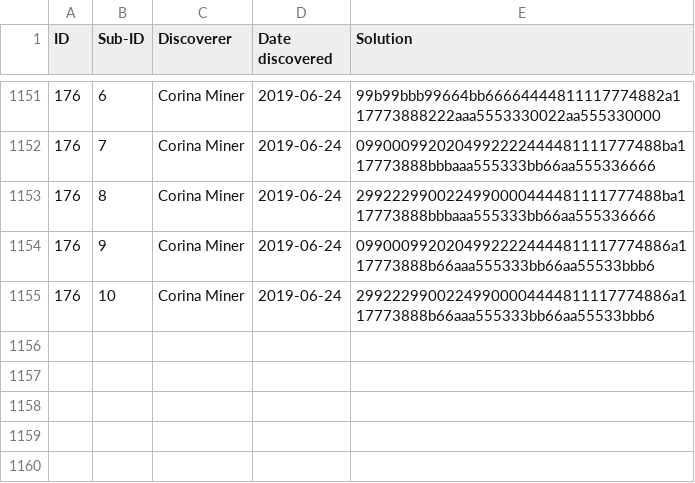
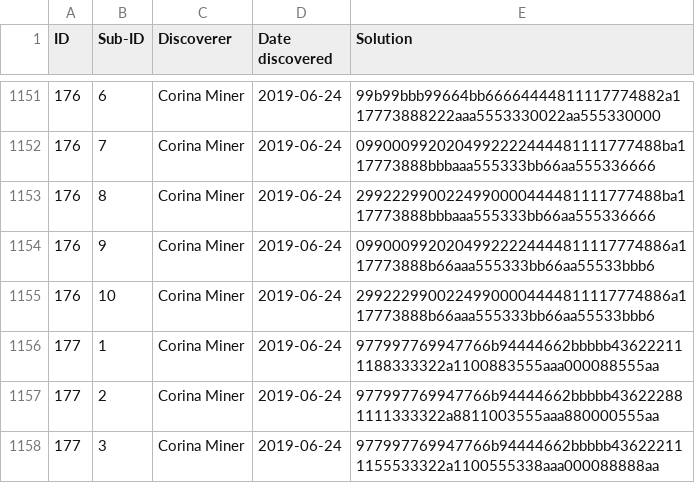
Before and after one commit to corinaminer/triangle-puzzle, a CSV file: solutions.csv, drawn as a sheet; only a part is shown, gaps mark what is left out; the diff names each change by its address in the sheet, - before the commit and + after, or states it on an @@ line.

Commit message:
177... three strange sisters

```diff
--- a/solutions.csv
+++ b/solutions.csv
+row 1156: 177 | 1 | Corina Miner | 2019-06-24 | 977997769947766b94444662bbbbb436222111188333322a1100883555aaa000088555aa
+row 1157: 177 | 2 | Corina Miner | 2019-06-24 | 977997769947766b94444662bbbbb436222881111333322a8811003555aaa880000555aa
+row 1158: 177 | 3 | Corina Miner | 2019-06-24 | 977997769947766b94444662bbbbb436222111155533322a1100555338aaa000088888aa
```
